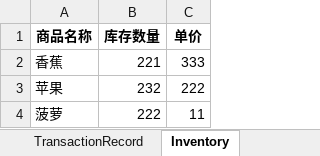
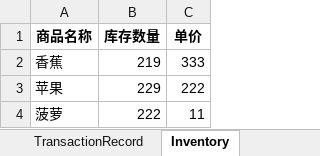
Before and after one commit to wsahnkyo/SmartCheckout, an Excel workbook: data.xlsx, sheet Inventory, drawn as a sheet; values as stored, in another font and other column widths than the file's, no borders; the diff names each change by its address in the sheet, - before the commit and + after, or states it on an @@ line.

```diff
--- a/data.xlsx (sheet Inventory)
+++ b/data.xlsx (sheet Inventory)
-B2 (库存数量): 221
+B2 (库存数量): 219
-B3 (库存数量): 232
+B3 (库存数量): 229
```
Also changed, not shown: sheet TransactionRecord, 5 other files.
